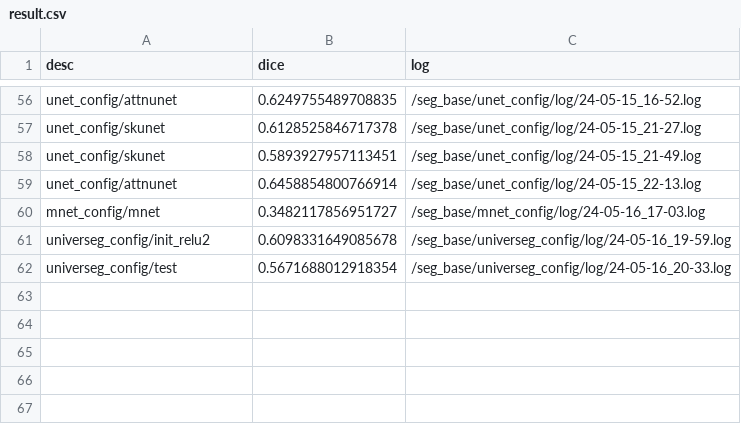
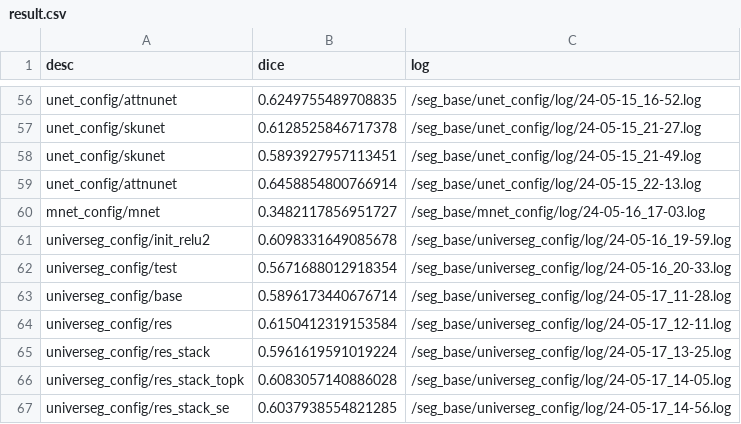
Before and after one commit to immortal1252/seg_base, a CSV file: result.csv, drawn as a sheet; only a part is shown, gaps mark what is left out.

```diff
--- a/result.csv
+++ b/result.csv
@@ -62 +62,6 @@ universeg_config/init_relu2,0.6098331649085678,/seg_base/universeg_config/log/24
 universeg_config/test,0.5671688012918354,/seg_base/universeg_config/log/24-05-16_20-33.log
+universeg_config/base,0.5896173440676714,/seg_base/universeg_config/log/24-05-17_11-28.log
+universeg_config/res,0.6150412319153584,/seg_base/universeg_config/log/24-05-17_12-11.log
+universeg_config/res_stack,0.5961619591019224,/seg_base/universeg_config/log/24-05-17_13-25.log
+universeg_config/res_stack_topk,0.6083057140886028,/seg_base/universeg_config/log/24-05-17_14-05.log
+universeg_config/res_stack_se,0.6037938554821285,/seg_base/universeg_config/log/24-05-17_14-56.log
```
Also changed, not shown: 26 other files.
